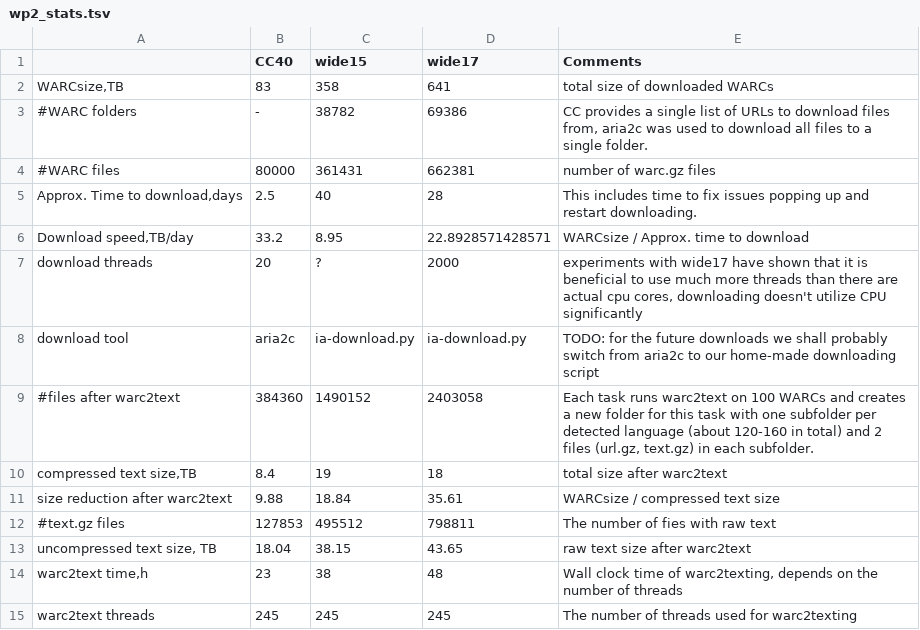
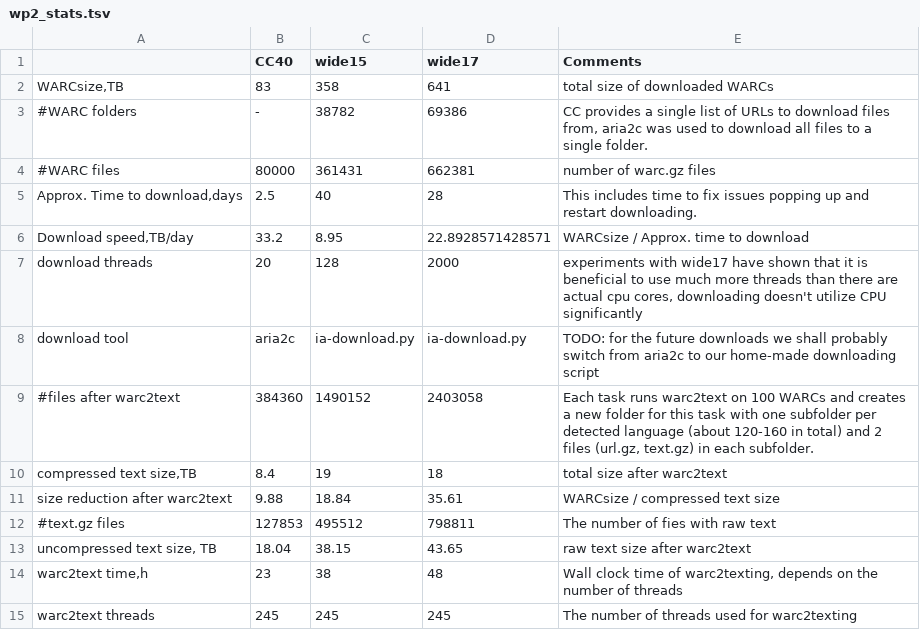
Before and after one commit to hplt-project/warc2text-runner, a TSV file: stats/wp2_stats.tsv, drawn as a sheet.

Commit message:
Update wp2_stats.tsv

```diff
--- a/stats/wp2_stats.tsv
+++ b/stats/wp2_stats.tsv
@@ -6,3 +6,3 @@ Approx. Time to download,days	2.5	40	28	This includes time to fix issues popping
 Download speed,TB/day	33.2	8.95	22.8928571428571	WARCsize / Approx. time to download
-download threads	20	?	2000	experiments with wide17 have shown that it is beneficial to use much more threads than there are actual cpu cores, downloading doesn't utilize CPU significantly
+download threads	20	128	2000	experiments with wide17 have shown that it is beneficial to use much more threads than there are actual cpu cores, downloading doesn't utilize CPU significantly
 download tool	aria2c	ia-download.py	ia-download.py	TODO: for the future downloads we shall probably switch from aria2c to our home-made downloading script
```
